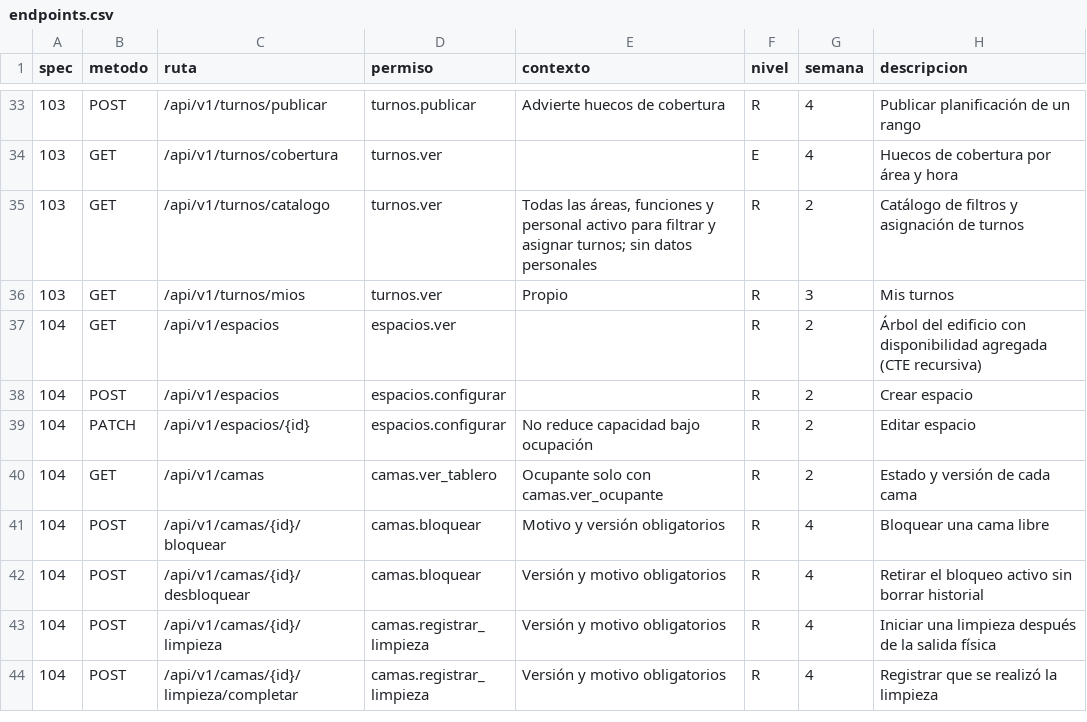
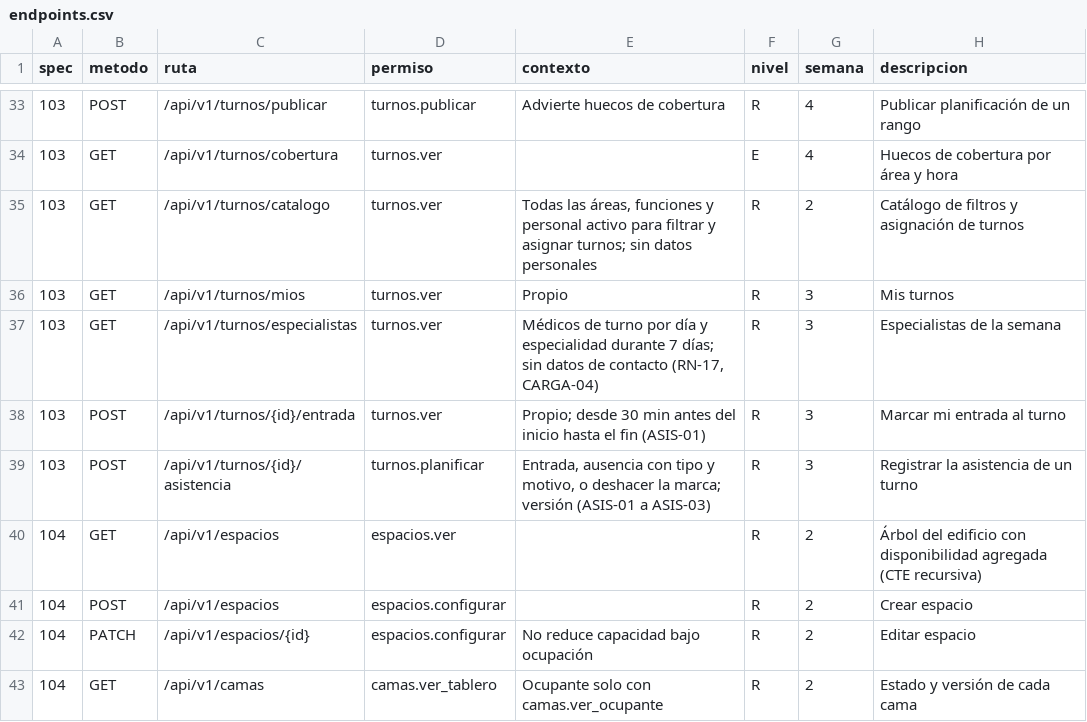
Before and after one commit to jojosenthusiast/Gestion_hospitalaria_universitaria_Climesa, a CSV file: docs/arquitectura/datos/endpoints.csv, drawn as a sheet; only a part is shown, gaps mark what is left out; the shorter side is filled out with more unchanged rows; the diff names each change by its address in the sheet, - before the commit and + after, or states it on an @@ line.

Commit message:
feat(shifts): add attendance, workload limits and shift state rules
ASIS-01..03, CARGA-01/03/05/06/07, MA-TUR-01..05: absent shifts no longer count as on duty; rest, 7-day hours cap and state transitions are enforced in Postgres (20261120003000); new endpoints for check-in, attendance and the weekly specialists view.

```diff
--- a/docs/arquitectura/datos/endpoints.csv
+++ b/docs/arquitectura/datos/endpoints.csv
+row 37: 103 | GET | /api/v1/turnos/especialistas | turnos.ver | Médicos de turno por día y especialidad durante 7 días; sin datos de contacto (RN-17, CARGA-04) | R | 3 | Especialistas de la semana
+row 38: 103 | POST | /api/v1/turnos/{id}/entrada | turnos.ver | Propio; desde 30 min antes del inicio hasta el fin (ASIS-01) | R | 3 | Marcar mi entrada al turno
+row 39: 103 | POST | /api/v1/turnos/{id}/asistencia | turnos.planificar | Entrada, ausencia con tipo y motivo, o deshacer la marca; versión (ASIS-01 a ASIS-03) | R | 3 | Registrar la asistencia de un turno
```
Also changed, not shown: 12 other files.
